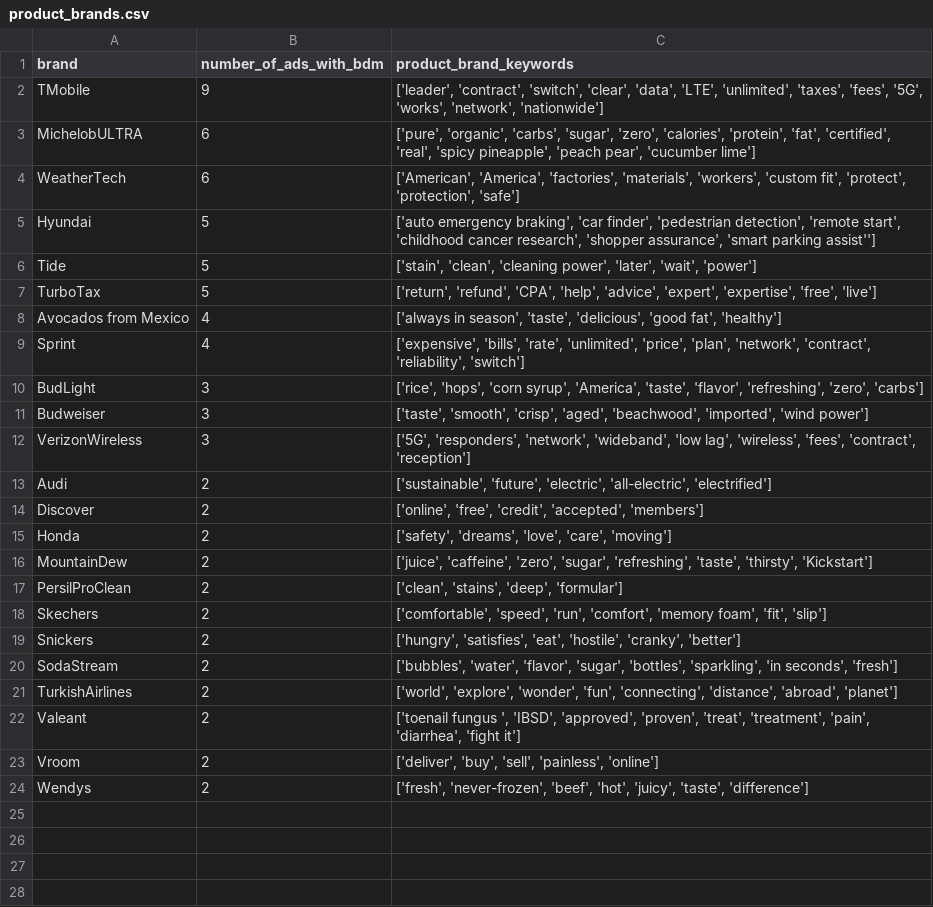
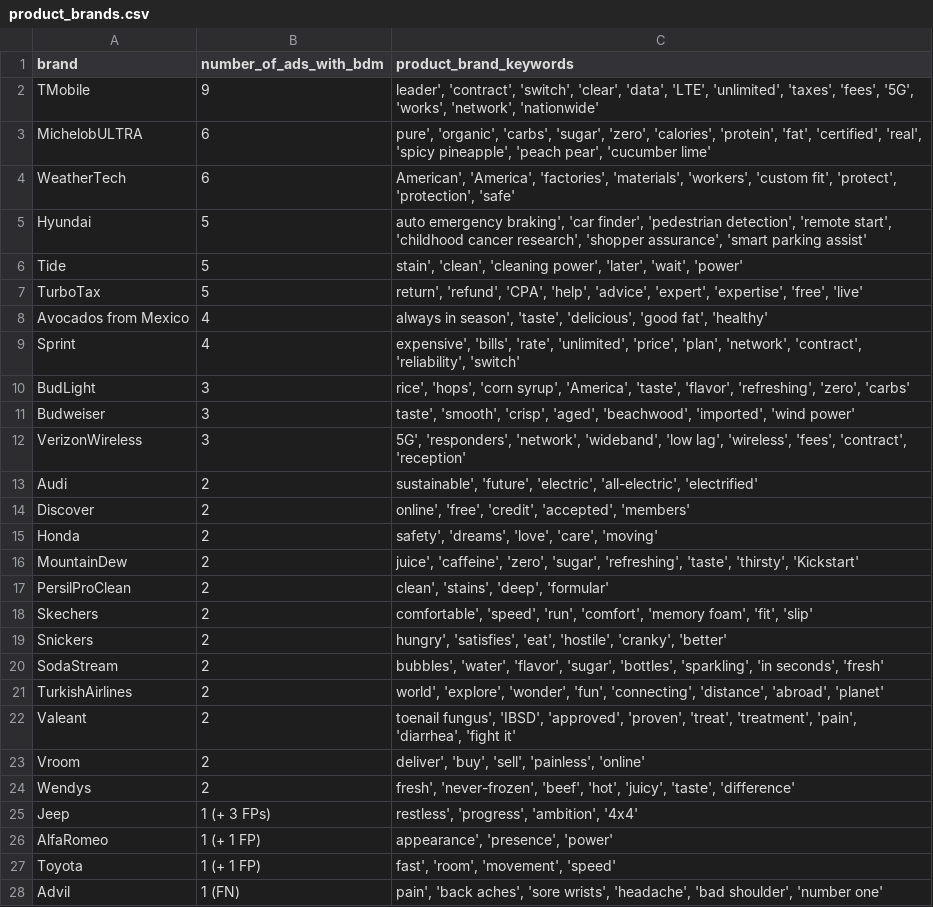
Before and after one commit to NilsLeo/Commercial-Brand-Differentiating-Message-Analysis, a CSV file: app/product_brands.csv, drawn as a sheet; only a part is shown; the diff covers the shown part only.

```diff
--- a/app/product_brands.csv
+++ b/app/product_brands.csv
@@ -2,23 +2,27 @@ brand,number_of_ads_with_bdm,product_brand_keywords
-TMobile,9,"['leader', 'contract', 'switch', 'clear', 'data', 'LTE', 'unlimited', 'taxes', 'fees', '5G', 'works', 'network', 'nationwide']"
-MichelobULTRA,6,"['pure', 'organic', 'carbs', 'sugar', 'zero', 'calories', 'protein', 'fat', 'certified', 'real', 'spicy pineapple', 'peach pear', 'cucumber lime']"
-WeatherTech,6,"['American', 'America', 'factories', 'materials', 'workers', 'custom fit', 'protect', 'protection', 'safe']"
-Hyundai,5,"['auto emergency braking', 'car finder', 'pedestrian detection', 'remote start', 'childhood cancer research', 'shopper assurance', 'smart parking assist'']"
-Tide,5,"['stain', 'clean', 'cleaning power', 'later', 'wait', 'power']"
-TurboTax,5,"['return', 'refund', 'CPA', 'help', 'advice', 'expert', 'expertise', 'free', 'live']"
-Avocados from Mexico,4,"['always in season', 'taste', 'delicious', 'good fat', 'healthy']"
-Sprint,4,"['expensive', 'bills', 'rate', 'unlimited', 'price', 'plan', 'network', 'contract', 'reliability', 'switch']"
-BudLight,3,"['rice', 'hops', 'corn syrup', 'America', 'taste', 'flavor', 'refreshing', 'zero', 'carbs']"
-Budweiser,3,"['taste', 'smooth', 'crisp', 'aged', 'beachwood', 'imported', 'wind power']"
-VerizonWireless,3,"['5G', 'responders', 'network', 'wideband', 'low lag', 'wireless', 'fees', 'contract', 'reception']"
-Audi,2,"['sustainable', 'future', 'electric', 'all-electric', 'electrified']"
-Discover,2,"['online', 'free', 'credit', 'accepted', 'members']"
-Honda,2,"['safety', 'dreams', 'love', 'care', 'moving']"
-MountainDew,2,"['juice', 'caffeine', 'zero', 'sugar', 'refreshing', 'taste', 'thirsty', 'Kickstart']"
-PersilProClean,2,"['clean', 'stains', 'deep', 'formular']"
-Skechers,2,"['comfortable', 'speed', 'run', 'comfort', 'memory foam', 'fit', 'slip']"
-Snickers,2,"['hungry', 'satisfies', 'eat', 'hostile', 'cranky', 'better']"
-SodaStream,2,"['bubbles', 'water', 'flavor', 'sugar', 'bottles', 'sparkling', 'in seconds', 'fresh']"
-TurkishAirlines,2,"['world', 'explore', 'wonder', 'fun', 'connecting', 'distance', 'abroad', 'planet']"
-Valeant,2,"['toenail fungus ', 'IBSD', 'approved', 'proven', 'treat', 'treatment', 'pain', 'diarrhea', 'fight it']"
-Vroom,2,"['deliver', 'buy', 'sell', 'painless', 'online']"
-Wendys,2,"['fresh', 'never-frozen', 'beef', 'hot', 'juicy', 'taste', 'difference']"
+TMobile,9,"leader', 'contract', 'switch', 'clear', 'data', 'LTE', 'unlimited', 'taxes', 'fees', '5G', 'works', 'network', 'nationwide'"
+MichelobULTRA,6,"pure', 'organic', 'carbs', 'sugar', 'zero', 'calories', 'protein', 'fat', 'certified', 'real', 'spicy pineapple', 'peach pear', 'cucumber lime'"
+WeatherTech,6,"American', 'America', 'factories', 'materials', 'workers', 'custom fit', 'protect', 'protection', 'safe'"
+Hyundai,5,"auto emergency braking', 'car finder', 'pedestrian detection', 'remote start', 'childhood cancer research', 'shopper assurance', 'smart parking assist'"
+Tide,5,"stain', 'clean', 'cleaning power', 'later', 'wait', 'power'"
+TurboTax,5,"return', 'refund', 'CPA', 'help', 'advice', 'expert', 'expertise', 'free', 'live'"
+Avocados from Mexico,4,"always in season', 'taste', 'delicious', 'good fat', 'healthy'"
+Sprint,4,"expensive', 'bills', 'rate', 'unlimited', 'price', 'plan', 'network', 'contract', 'reliability', 'switch'"
+BudLight,3,"rice', 'hops', 'corn syrup', 'America', 'taste', 'flavor', 'refreshing', 'zero', 'carbs'"
+Budweiser,3,"taste', 'smooth', 'crisp', 'aged', 'beachwood', 'imported', 'wind power'"
+VerizonWireless,3,"5G', 'responders', 'network', 'wideband', 'low lag', 'wireless', 'fees', 'contract', 'reception'"
+Audi,2,"sustainable', 'future', 'electric', 'all-electric', 'electrified'"
+Discover,2,"online', 'free', 'credit', 'accepted', 'members'"
+Honda,2,"safety', 'dreams', 'love', 'care', 'moving'"
+MountainDew,2,"juice', 'caffeine', 'zero', 'sugar', 'refreshing', 'taste', 'thirsty', 'Kickstart'"
+PersilProClean,2,"clean', 'stains', 'deep', 'formular'"
+Skechers,2,"comfortable', 'speed', 'run', 'comfort', 'memory foam', 'fit', 'slip'"
+Snickers,2,"hungry', 'satisfies', 'eat', 'hostile', 'cranky', 'better'"
+SodaStream,2,"bubbles', 'water', 'flavor', 'sugar', 'bottles', 'sparkling', 'in seconds', 'fresh'"
+TurkishAirlines,2,"world', 'explore', 'wonder', 'fun', 'connecting', 'distance', 'abroad', 'planet'"
+Valeant,2,"toenail fungus', 'IBSD', 'approved', 'proven', 'treat', 'treatment', 'pain', 'diarrhea', 'fight it'"
+Vroom,2,"deliver', 'buy', 'sell', 'painless', 'online'"
+Wendys,2,"fresh', 'never-frozen', 'beef', 'hot', 'juicy', 'taste', 'difference'"
+Jeep,1 (+ 3 FPs),"restless', 'progress', 'ambition', '4x4'"
+AlfaRomeo,1 (+ 1 FP),"appearance', 'presence', 'power'"
+Toyota,1 (+ 1 FP),"fast', 'room', 'movement', 'speed'"
+Advil,1 (FN),"pain', 'back aches', 'sore wrists', 'headache', 'bad shoulder', 'number one'"
```
Also changed, not shown: 3 added rows elsewhere in this file, 10 other files.
